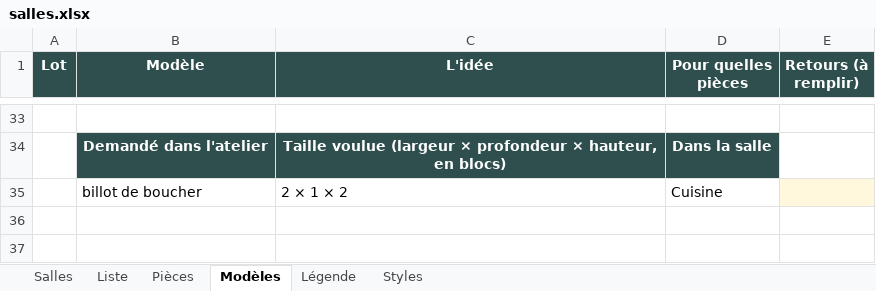
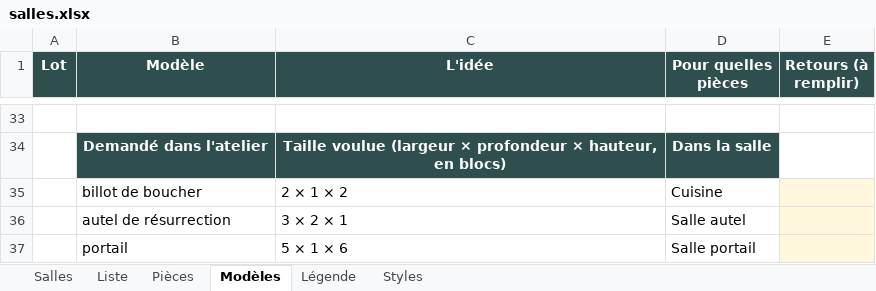
Before and after one commit to florent-le-maire/Icebreaker-veloren, an Excel workbook: docs/icebreaker/salles.xlsx, sheet Modèles, drawn as a sheet; only a part is shown, gaps mark what is left out; values as stored, in another font and other column widths than the file's, no borders; the diff names each change by its address in the sheet, - before the commit and + after, or states it on an @@ line.

```diff
--- a/docs/icebreaker/salles.xlsx (sheet Modèles)
+++ b/docs/icebreaker/salles.xlsx (sheet Modèles)
+row 36:  | autel de résurrection | 3 × 2 × 1 | Salle autel
+row 37:  | portail | 5 × 1 × 6 | Salle portail
```
Also changed, not shown: sheet Salles, sheet Liste, sheet Pièces, sheet Styles, 5 other files.
